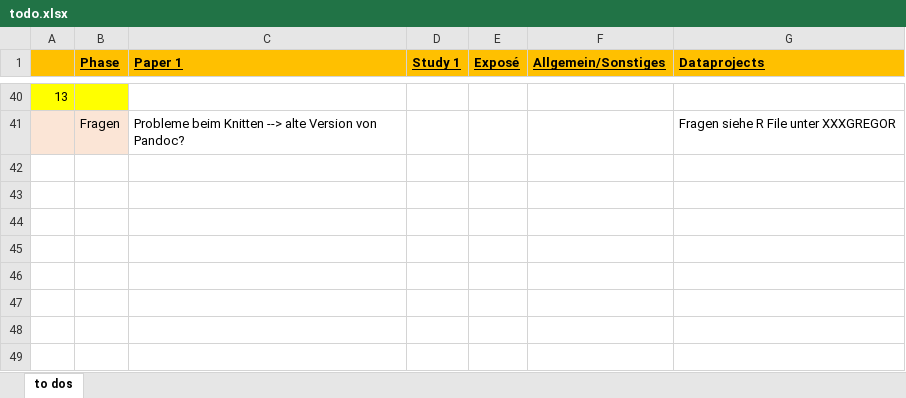
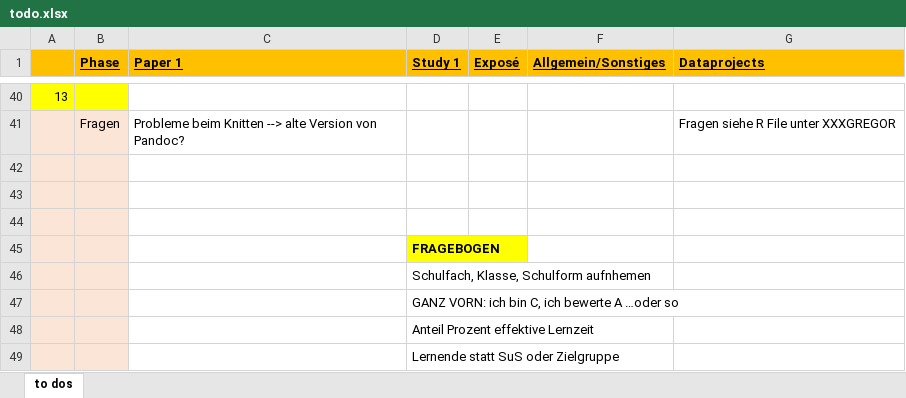
Before and after one commit to ginaamri/Mandy-PhD, an Excel workbook: todo.xlsx, sheet to dos, drawn as a sheet; only a part is shown, gaps mark what is left out; values as stored, in another font and other column widths than the file's, no borders; the diff names each change by its address in the sheet, - before the commit and + after, or states it on an @@ line.

Commit message:
Update todo.xlsx

```diff
--- a/todo.xlsx (sheet to dos)
+++ b/todo.xlsx (sheet to dos)
+row 42: (empty)
+row 43: (empty)
+row 44: (empty)
+row 45:  |  |  | FRAGEBOGEN
+row 46:  |  |  | Schulfach, Klasse, Schulform aufnhemen
+row 47:  |  |  | GANZ VORN: ich bin C, ich bewerte A …oder so
+row 48:  |  |  | Anteil Prozent effektive Lernzeit
+row 49:  |  |  | Lernende statt SuS oder Zielgruppe
```
